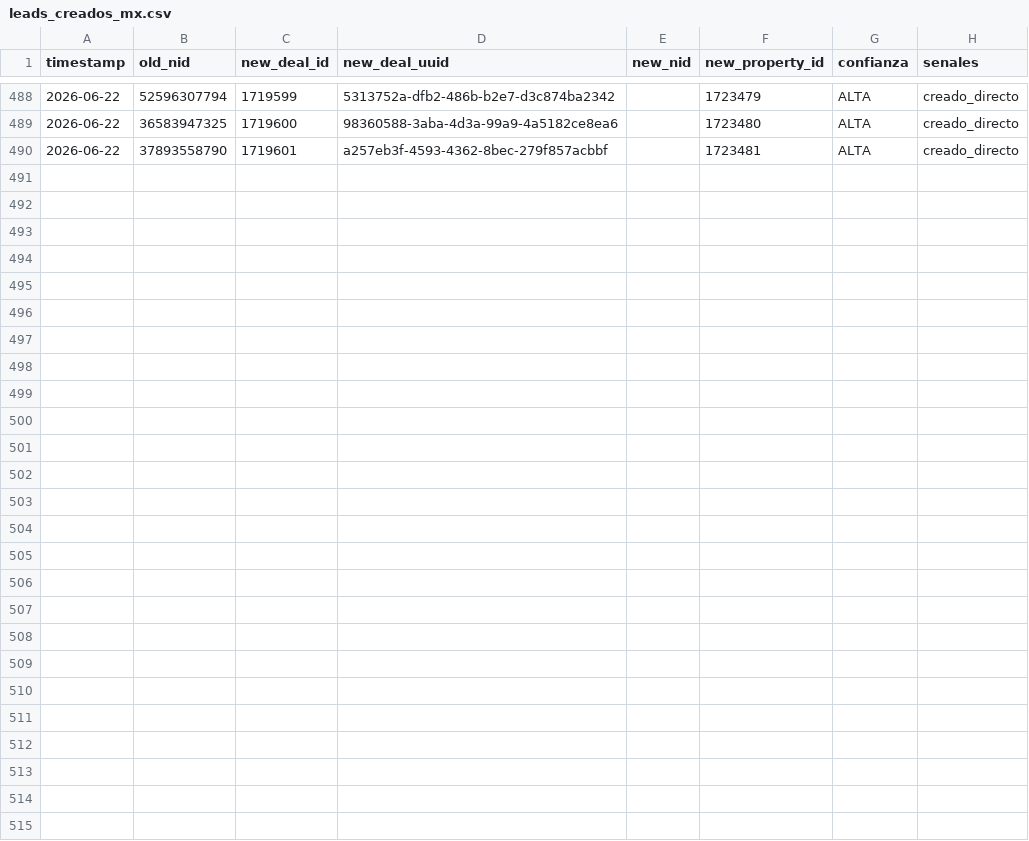
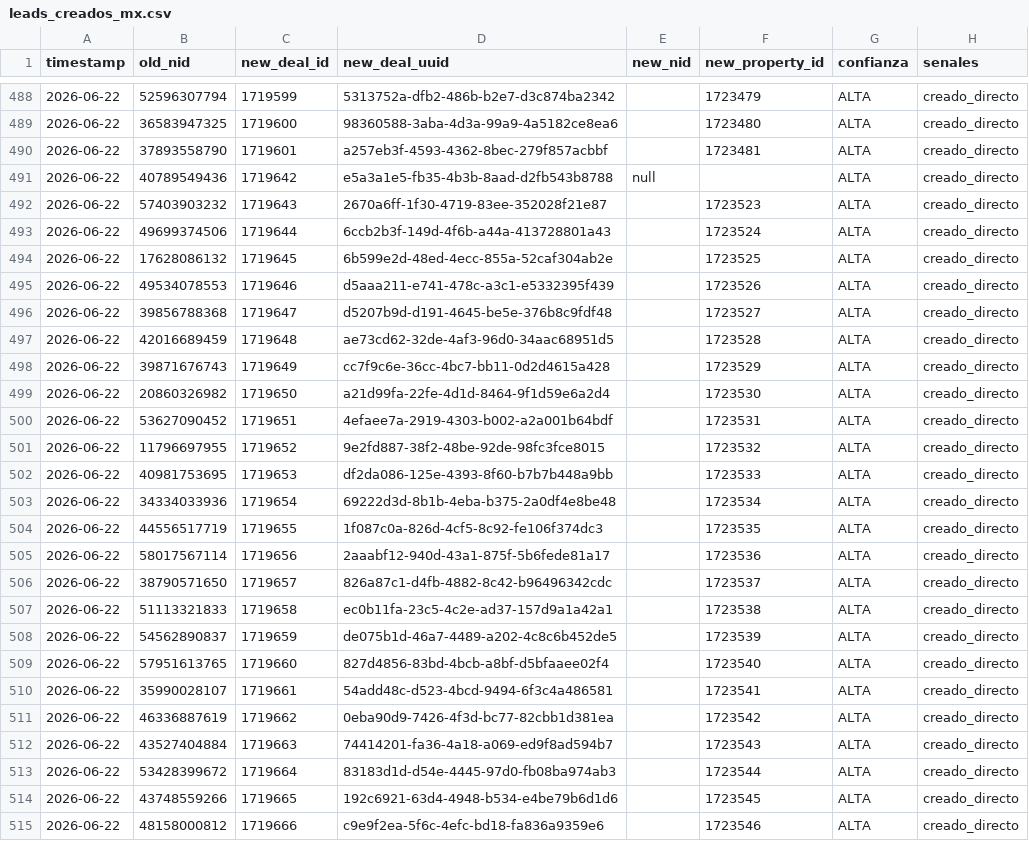
Before and after one commit to camilootoya-habi/tableros-marketing-habi, a CSV file: funnel-reinteresados-mx/leads_creados_mx.csv, drawn as a sheet; only a part is shown, gaps mark what is left out.

```diff
--- a/funnel-reinteresados-mx/leads_creados_mx.csv
+++ b/funnel-reinteresados-mx/leads_creados_mx.csv
@@ -490 +490,26 @@ timestamp,old_nid,new_deal_id,new_deal_uuid,new_nid,new_property_id,confianza,se
 2026-06-22,37893558790,1719601,a257eb3f-4593-4362-8bec-279f857acbbf,,1723481,ALTA,creado_directo
+2026-06-22,40789549436,1719642,e5a3a1e5-fb35-4b3b-8aad-d2fb543b8788,null,,ALTA,creado_directo
+2026-06-22,57403903232,1719643,2670a6ff-1f30-4719-83ee-352028f21e87,,1723523,ALTA,creado_directo
+2026-06-22,49699374506,1719644,6ccb2b3f-149d-4f6b-a44a-413728801a43,,1723524,ALTA,creado_directo
+2026-06-22,17628086132,1719645,6b599e2d-48ed-4ecc-855a-52caf304ab2e,,1723525,ALTA,creado_directo
+2026-06-22,49534078553,1719646,d5aaa211-e741-478c-a3c1-e5332395f439,,1723526,ALTA,creado_directo
+2026-06-22,39856788368,1719647,d5207b9d-d191-4645-be5e-376b8c9fdf48,,1723527,ALTA,creado_directo
+2026-06-22,42016689459,1719648,ae73cd62-32de-4af3-96d0-34aac68951d5,,1723528,ALTA,creado_directo
+2026-06-22,39871676743,1719649,cc7f9c6e-36cc-4bc7-bb11-0d2d4615a428,,1723529,ALTA,creado_directo
+2026-06-22,20860326982,1719650,a21d99fa-22fe-4d1d-8464-9f1d59e6a2d4,,1723530,ALTA,creado_directo
+2026-06-22,53627090452,1719651,4efaee7a-2919-4303-b002-a2a001b64bdf,,1723531,ALTA,creado_directo
+2026-06-22,11796697955,1719652,9e2fd887-38f2-48be-92de-98fc3fce8015,,1723532,ALTA,creado_directo
+2026-06-22,40981753695,1719653,df2da086-125e-4393-8f60-b7b7b448a9bb,,1723533,ALTA,creado_directo
+2026-06-22,34334033936,1719654,69222d3d-8b1b-4eba-b375-2a0df4e8be48,,1723534,ALTA,creado_directo
+2026-06-22,44556517719,1719655,1f087c0a-826d-4cf5-8c92-fe106f374dc3,,1723535,ALTA,creado_directo
+2026-06-22,58017567114,1719656,2aaabf12-940d-43a1-875f-5b6fede81a17,,1723536,ALTA,creado_directo
+2026-06-22,38790571650,1719657,826a87c1-d4fb-4882-8c42-b96496342cdc,,1723537,ALTA,creado_directo
+2026-06-22,51113321833,1719658,ec0b11fa-23c5-4c2e-ad37-157d9a1a42a1,,1723538,ALTA,creado_directo
+2026-06-22,54562890837,1719659,de075b1d-46a7-4489-a202-4c8c6b452de5,,1723539,ALTA,creado_directo
+2026-06-22,57951613765,1719660,827d4856-83bd-4bcb-a8bf-d5bfaaee02f4,,1723540,ALTA,creado_directo
+2026-06-22,35990028107,1719661,54add48c-d523-4bcd-9494-6f3c4a486581,,1723541,ALTA,creado_directo
+2026-06-22,46336887619,1719662,0eba90d9-7426-4f3d-bc77-82cbb1d381ea,,1723542,ALTA,creado_directo
+2026-06-22,43527404884,1719663,74414201-fa36-4a18-a069-ed9f8ad594b7,,1723543,ALTA,creado_directo
+2026-06-22,53428399672,1719664,83183d1d-d54e-4445-97d0-fb08ba974ab3,,1723544,ALTA,creado_directo
+2026-06-22,43748559266,1719665,192c6921-63d4-4948-b534-e4be79b6d1d6,,1723545,ALTA,creado_directo
+2026-06-22,48158000812,1719666,c9e9f2ea-5f6c-4efc-bd18-fa836a9359e6,,1723546,ALTA,creado_directo
```
